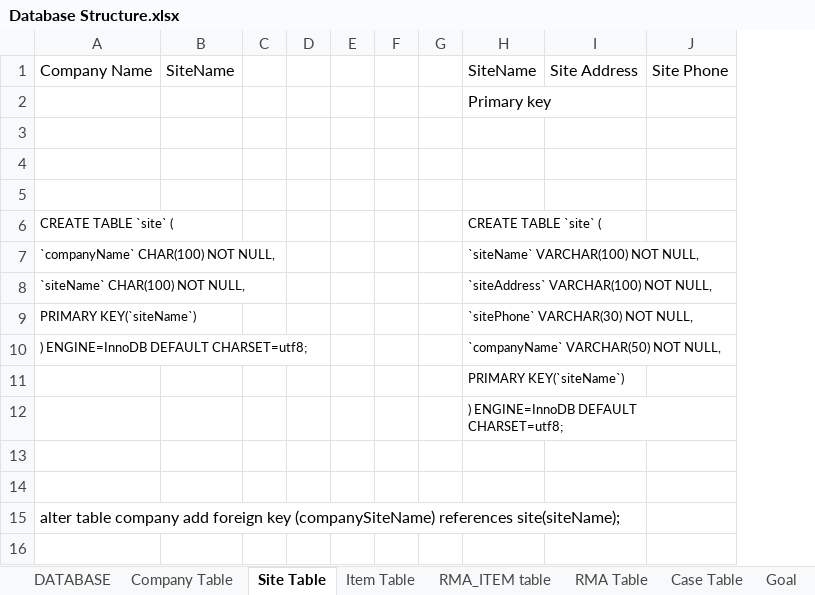
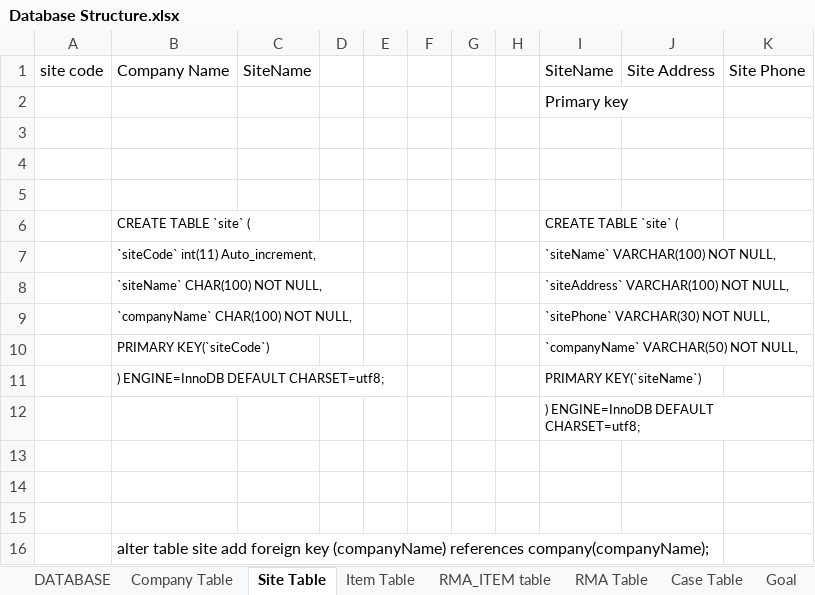
Before and after one commit to cluelin/MySQL_Server, an Excel workbook: bin/Database Structure.xlsx, sheet Site Table, drawn as a sheet; values as stored, in another font and other column widths than the file's, no borders; removed rows and columns are numbered as before the commit, all else as after; the diff names each change by its address in the sheet, - before the commit and + after, or states it on an @@ line.

```diff
--- a/bin/Database Structure.xlsx (sheet Site Table)
+++ b/bin/Database Structure.xlsx (sheet Site Table)
+column A, row 1: site code
-column C, empty
+column H, empty
-B7: `companyName` CHAR(100) NOT NULL,
+B7: `siteCode` int(11) Auto_increment,
-B9: PRIMARY KEY(`siteName`)
+B9: `companyName` CHAR(100) NOT NULL,
+row 10:  | PRIMARY KEY(`siteCode`) |  |  |  |  |  |  | `companyName` VARCHAR(50) NOT NULL,
-I11: `companyName` VARCHAR(50) NOT NULL,
+I11: PRIMARY KEY(`siteName`)
-row 11:  |  |  |  |  |  |  | PRIMARY KEY(`siteName`)
+row 15: (empty)
-B16: alter table company add foreign key (companySiteName) references site(siteName);
+B16: alter table site add foreign key (companyName) references company(companyName);
```
Also changed, not shown: sheet Item Table, sheet 정규화, sheet RMA_ITEM table, sheet Goal, sheet RMA Table, src/Database Structure.xlsx, 4 other files.
